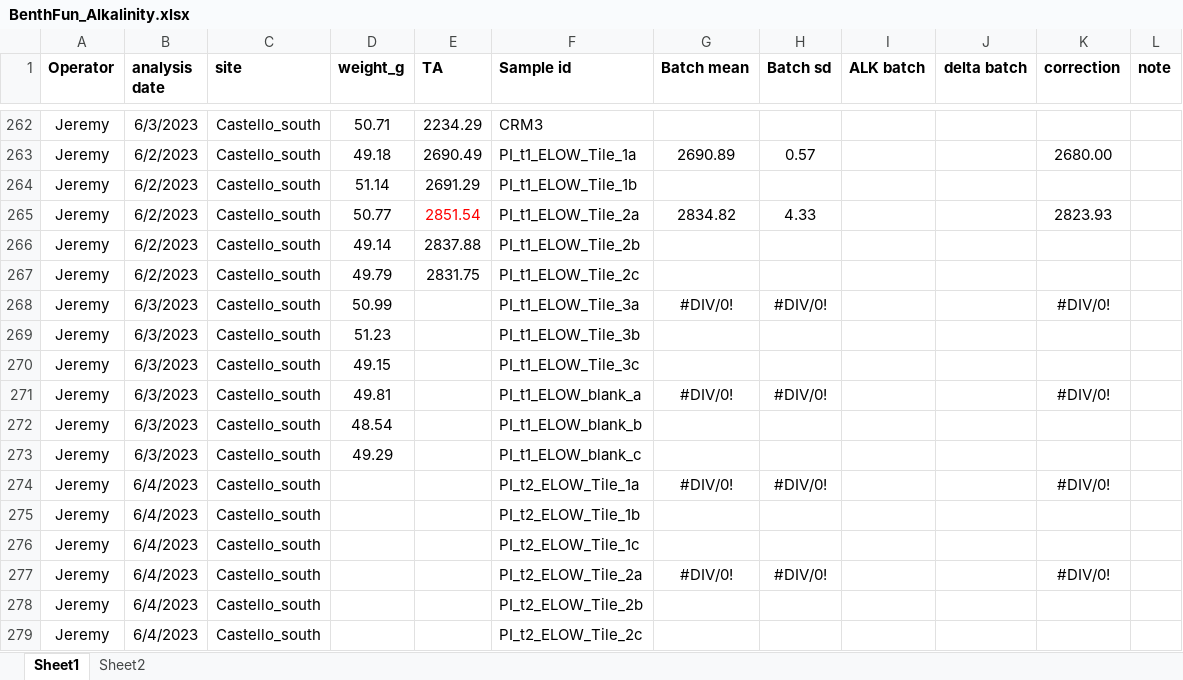
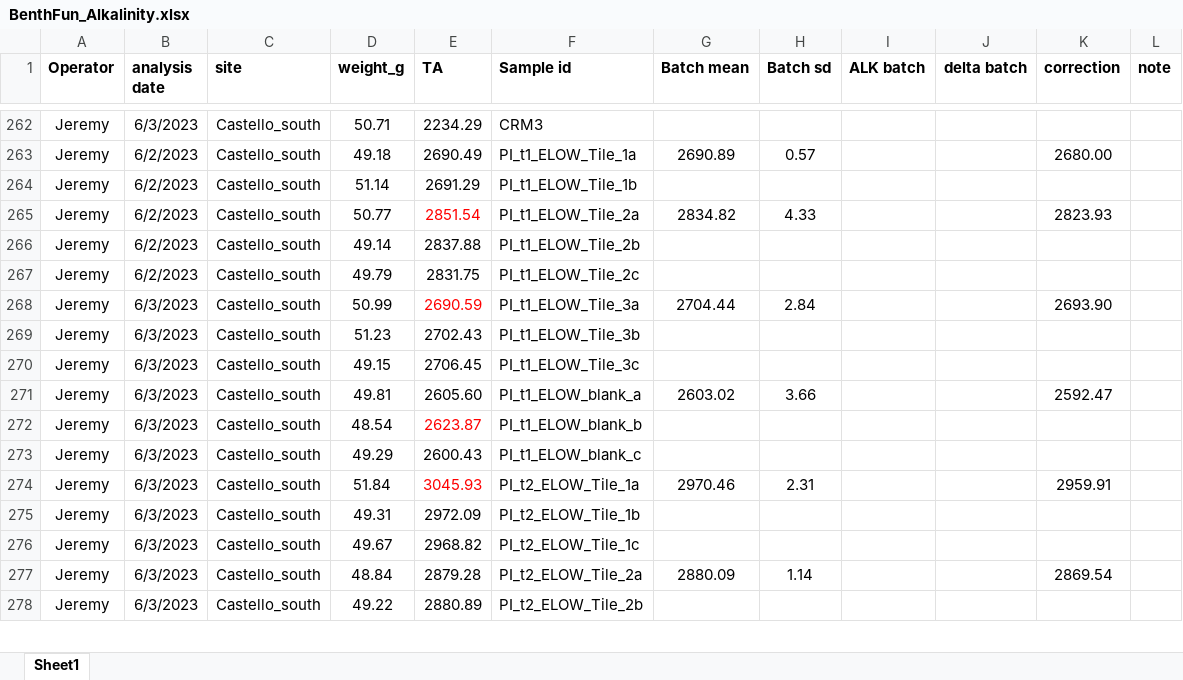
Before and after one commit to JayCrlt/BenthFun, an Excel workbook: Data/Spring_2023/BenthFun_Alkalinity.xlsx, sheet Sheet1, drawn as a sheet; only a part is shown, gaps mark what is left out; values as stored, in another font and other column widths than the file's, no borders; the diff covers the shown part only; the diff names each change by its address in the sheet, - before the commit and + after, or states it on an @@ line.

Commit message:
ALK ELOW 1st part

```diff
--- a/Data/Spring_2023/BenthFun_Alkalinity.xlsx (sheet Sheet1)
+++ b/Data/Spring_2023/BenthFun_Alkalinity.xlsx (sheet Sheet1)
-sheet tab: Sheet2
-E268 (TA): (empty)
+E268 (TA): 2690.59
-G268 (Batch mean): #DIV/0!
+G268 (Batch mean): 2704.44
-H268 (Batch sd): #DIV/0!
+H268 (Batch sd): 2.84
-K268 (correction): #DIV/0!
+K268 (correction): 2693.90
-E269 (TA): (empty)
+E269 (TA): 2702.43
-E270 (TA): (empty)
+E270 (TA): 2706.45
-E271 (TA): (empty)
+E271 (TA): 2605.60
-G271 (Batch mean): #DIV/0!
+G271 (Batch mean): 2603.02
-H271 (Batch sd): #DIV/0!
+H271 (Batch sd): 3.66
-K271 (correction): #DIV/0!
+K271 (correction): 2592.47
-E272 (TA): (empty)
+E272 (TA): 2623.87
-E273 (TA): (empty)
+E273 (TA): 2600.43
-B274:B278 (analysis date): 6/4/2023
+B274:B278 (analysis date): 6/3/2023
-D274 (weight_g): (empty)
+D274 (weight_g): 51.84
-E274 (TA): (empty)
+E274 (TA): 3045.93
-G274 (Batch mean): #DIV/0!
+G274 (Batch mean): 2970.46
-H274 (Batch sd): #DIV/0!
+H274 (Batch sd): 2.31
-K274 (correction): #DIV/0!
+K274 (correction): 2959.91
-D275 (weight_g): (empty)
+D275 (weight_g): 49.31
-E275 (TA): (empty)
+E275 (TA): 2972.09
-D276 (weight_g): (empty)
+D276 (weight_g): 49.67
-E276 (TA): (empty)
+E276 (TA): 2968.82
-D277 (weight_g): (empty)
+D277 (weight_g): 48.84
-E277 (TA): (empty)
+E277 (TA): 2879.28
-G277 (Batch mean): #DIV/0!
+G277 (Batch mean): 2880.09
-H277 (Batch sd): #DIV/0!
+H277 (Batch sd): 1.14
-K277 (correction): #DIV/0!
+K277 (correction): 2869.54
-D278 (weight_g): (empty)
+D278 (weight_g): 49.22
-E278 (TA): (empty)
+E278 (TA): 2880.89
-row 279: Jeremy | 6/4/2023 | Castello_south |  |  | PI_t2_ELOW_Tile_2c
```
Also changed, not shown: 2 removed rows, 238 edited cells and cell formats elsewhere in this sheet, formulas that keep their value, 31 other files.
